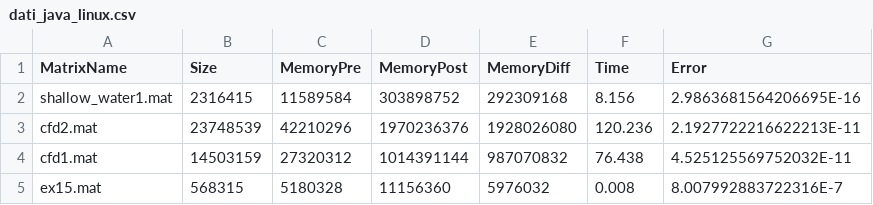
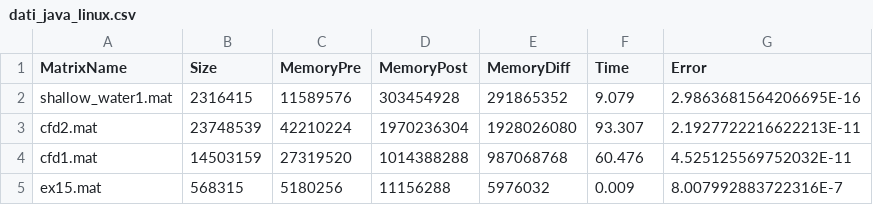
Before and after one commit to dbancora/ProgettoCalcoloScientifico_Grafici, a CSV file: dati_java_linux.csv, drawn as a sheet.

Commit message:
DAVIDE: - Aggiornamento dati - Modifica visualizzazione grafici

```diff
--- a/dati_java_linux.csv
+++ b/dati_java_linux.csv
@@ -1,5 +1,5 @@
 MatrixName,Size,MemoryPre,MemoryPost,MemoryDiff,Time,Error
-shallow_water1.mat,2316415,11589584,303898752,292309168,8.156,2.9863681564206695E-16
-cfd2.mat,23748539,42210296,1970236376,1928026080,120.236,2.1927722216622213E-11
-cfd1.mat,14503159,27320312,1014391144,987070832,76.438,4.525125569752032E-11
-ex15.mat,568315,5180328,11156360,5976032,0.008,8.007992883722316E-7
+shallow_water1.mat,2316415,11589576,303454928,291865352,9.079,2.9863681564206695E-16
+cfd2.mat,23748539,42210224,1970236304,1928026080,93.307,2.1927722216622213E-11
+cfd1.mat,14503159,27319520,1014388288,987068768,60.476,4.525125569752032E-11
+ex15.mat,568315,5180256,11156288,5976032,0.009,8.007992883722316E-7
```
Also changed, not shown: dati_java_windows.csv, dati_matlab_linux.csv, 4 other files.
